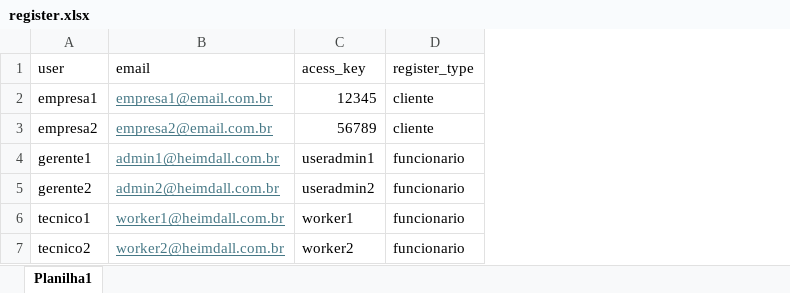
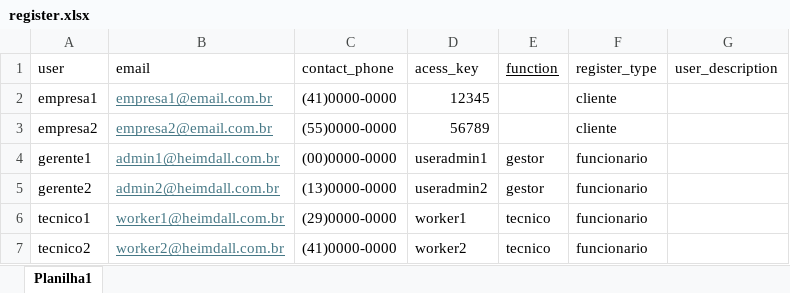
Before and after one commit to nickzsd/HEIMDALL, an Excel workbook: data/register.xlsx, sheet Planilha1, drawn as a sheet; values as stored, in another font and other column widths than the file's, no borders; the diff names each change by its address in the sheet, - before the commit and + after, or states it on an @@ line.

Commit message:
Update register.xlsx

```diff
--- a/data/register.xlsx (sheet Planilha1)
+++ b/data/register.xlsx (sheet Planilha1)
+column C (contact_phone), rows 2-7: (41)0000-0000 | (55)0000-0000 | (00)0000-0000 | (13)0000-0000 | (29)0000-0000 | (41)0000-0000
+column E (function), rows 4-7: gestor | gestor | tecnico | tecnico
+column G (user_description), empty
```
